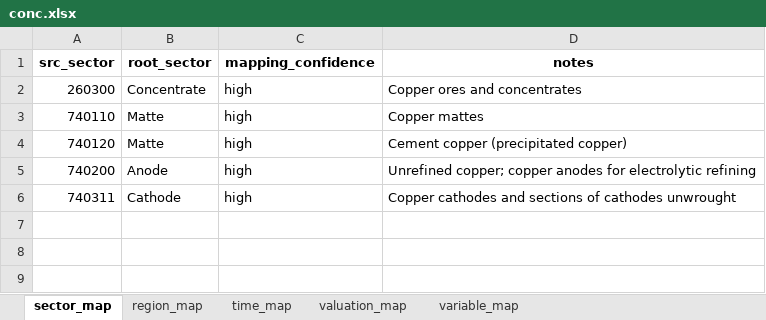
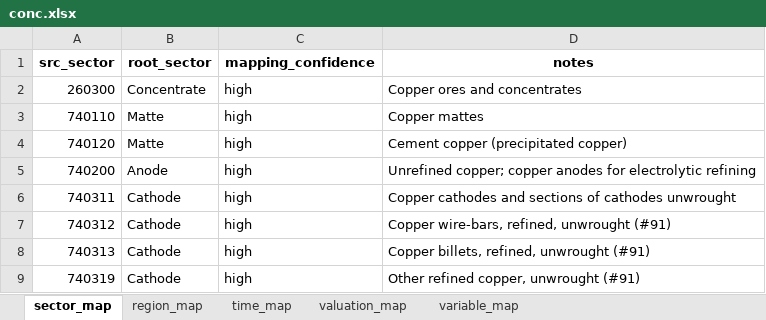
Before and after one commit to florihu/pySUTO, an Excel workbook: data/input/feed/baci/current/conc.xlsx, sheet sector_map, drawn as a sheet; values as stored, in another font and other column widths than the file's, no borders; the diff names each change by its address in the sheet, - before the commit and + after, or states it on an @@ line.

```diff
--- a/data/input/feed/baci/current/conc.xlsx (sheet sector_map)
+++ b/data/input/feed/baci/current/conc.xlsx (sheet sector_map)
+row 7: 740312 | Cathode | high | Copper wire-bars, refined, unwrought (#91)
+row 8: 740313 | Cathode | high | Copper billets, refined, unwrought (#91)
+row 9: 740319 | Cathode | high | Other refined copper, unwrought (#91)
```
Also changed, not shown: 6 other files.
